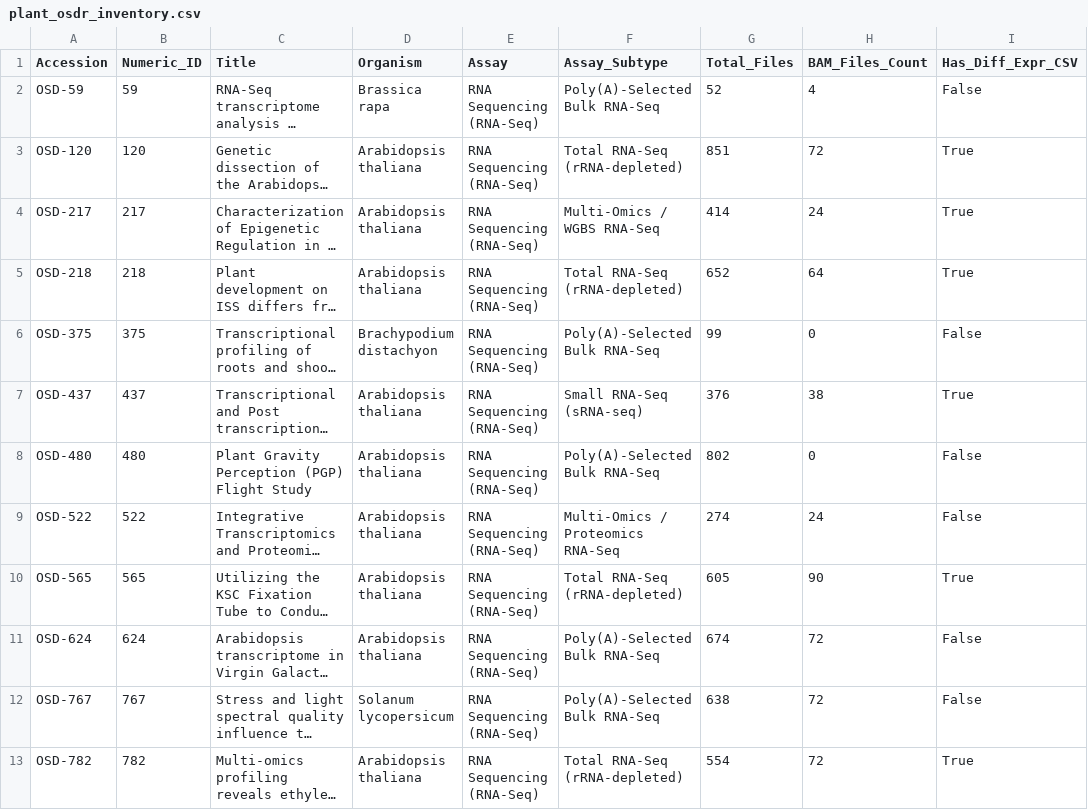
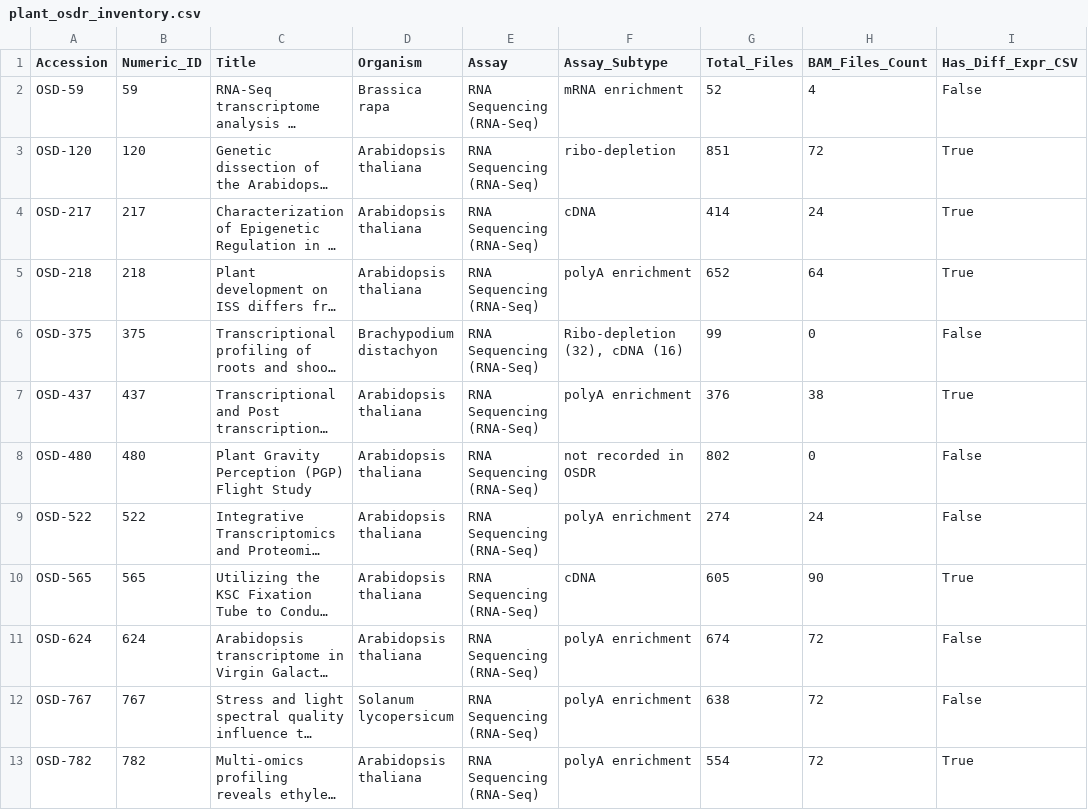
Before and after one commit to dr-richard-barker/smallRNAseq-DREAM, a CSV file: plant_osdr_inventory.csv, drawn as a sheet; only a part is shown; long unchanged cells end in …; the diff names each change by its address in the sheet, - before the commit and + after, or states it on an @@ line.

```diff
--- a/plant_osdr_inventory.csv
+++ b/plant_osdr_inventory.csv
-F2 (Assay_Subtype): Poly(A)-Selected Bulk RNA-Seq
+F2 (Assay_Subtype): mRNA enrichment
-F3 (Assay_Subtype): Total RNA-Seq (rRNA-depleted)
+F3 (Assay_Subtype): ribo-depletion
-F4 (Assay_Subtype): Multi-Omics / WGBS RNA-Seq
+F4 (Assay_Subtype): cDNA
-F5 (Assay_Subtype): Total RNA-Seq (rRNA-depleted)
+F5 (Assay_Subtype): polyA enrichment
-F6 (Assay_Subtype): Poly(A)-Selected Bulk RNA-Seq
+F6 (Assay_Subtype): Ribo-depletion (32), cDNA (16)
-F7 (Assay_Subtype): Small RNA-Seq (sRNA-seq)
+F7 (Assay_Subtype): polyA enrichment
-F8 (Assay_Subtype): Poly(A)-Selected Bulk RNA-Seq
+F8 (Assay_Subtype): not recorded in OSDR
-F9 (Assay_Subtype): Multi-Omics / Proteomics RNA-Seq
+F9 (Assay_Subtype): polyA enrichment
-F10 (Assay_Subtype): Total RNA-Seq (rRNA-depleted)
+F10 (Assay_Subtype): cDNA
-F11:F12 (Assay_Subtype): Poly(A)-Selected Bulk RNA-Seq
+F11:F12 (Assay_Subtype): polyA enrichment
-F13 (Assay_Subtype): Total RNA-Seq (rRNA-depleted)
+F13 (Assay_Subtype): polyA enrichment
```
Also changed, not shown: meta-analysis/studies.tsv, mirna_spaceflight_profiles.csv, 20 other files.
